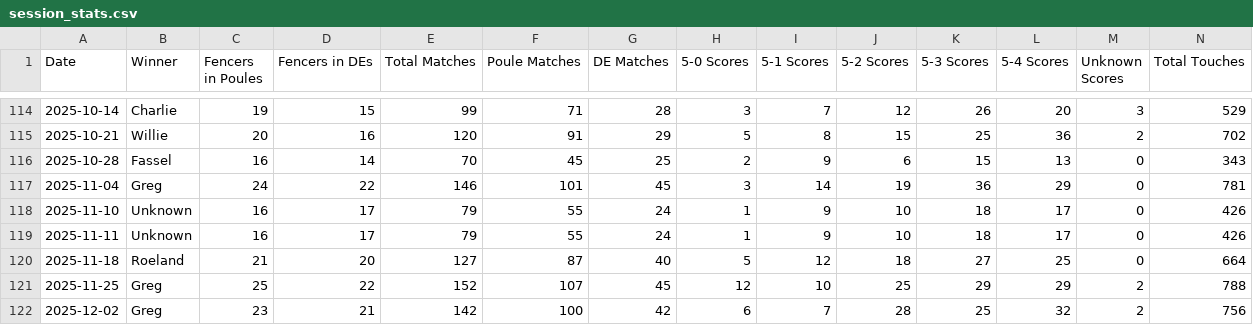
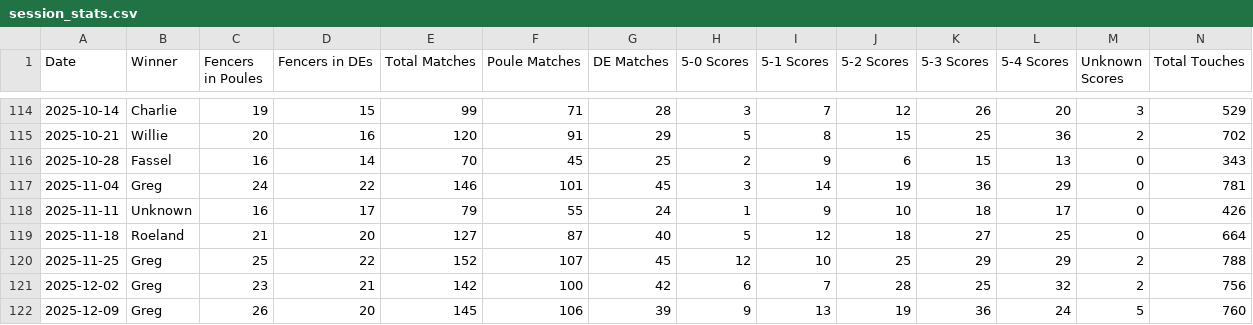
Before and after one commit to Alex3400/FencingTracker, a CSV file: src/outputs/session_stats.csv, drawn as a sheet; only a part is shown, gaps mark what is left out; the shorter side is filled out with more unchanged rows; rows hold the shown columns only; the diff names each change by its address in the sheet, - before the commit and + after, or states it on an @@ line.

```diff
--- a/src/outputs/session_stats.csv
+++ b/src/outputs/session_stats.csv
-row 118: 2025-11-10 | Unknown | 16 | 17 | 79 | 55 | 24 | 1 | 9 | 10 | 18 | 17 | 0 | 426
```
Also changed, not shown: docs/data/fencer_stats.csv, docs/data/head_to_head_stats.csv, 30 other files.
